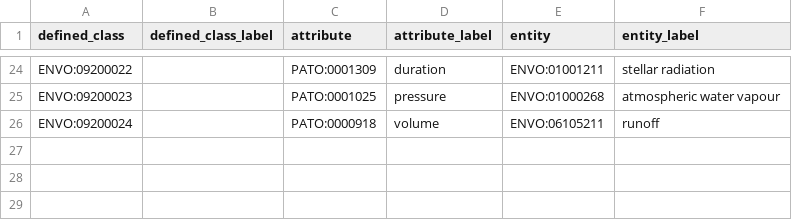
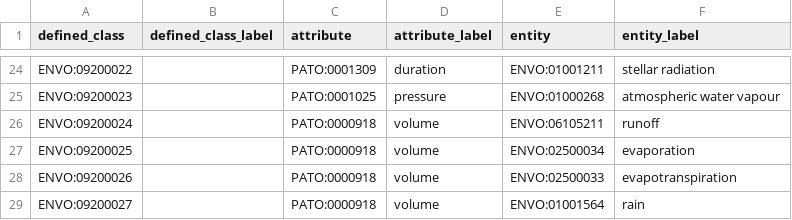
Before and after one commit to EnvironmentOntology/envo, a CSV file: src/envo/modules/entity_attribute.csv, drawn as a sheet; only a part is shown, gaps mark what is left out.

Commit message:
#353,#354,#355 [EA] Added 'evaporation', 'evapotranspiration', 'rain' volumes

```diff
--- a/src/envo/modules/entity_attribute.csv
+++ b/src/envo/modules/entity_attribute.csv
@@ -26 +26,4 @@ ENVO:09200023,,PATO:0001025,pressure,ENVO:01000268,atmospheric water vapour
 ENVO:09200024,,PATO:0000918,volume,ENVO:06105211,runoff
+ENVO:09200025,,PATO:0000918,volume,ENVO:02500034,evaporation
+ENVO:09200026,,PATO:0000918,volume,ENVO:02500033,evapotranspiration
+ENVO:09200027,,PATO:0000918,volume,ENVO:01001564,rain
```
Also changed, not shown: 1 other file.
